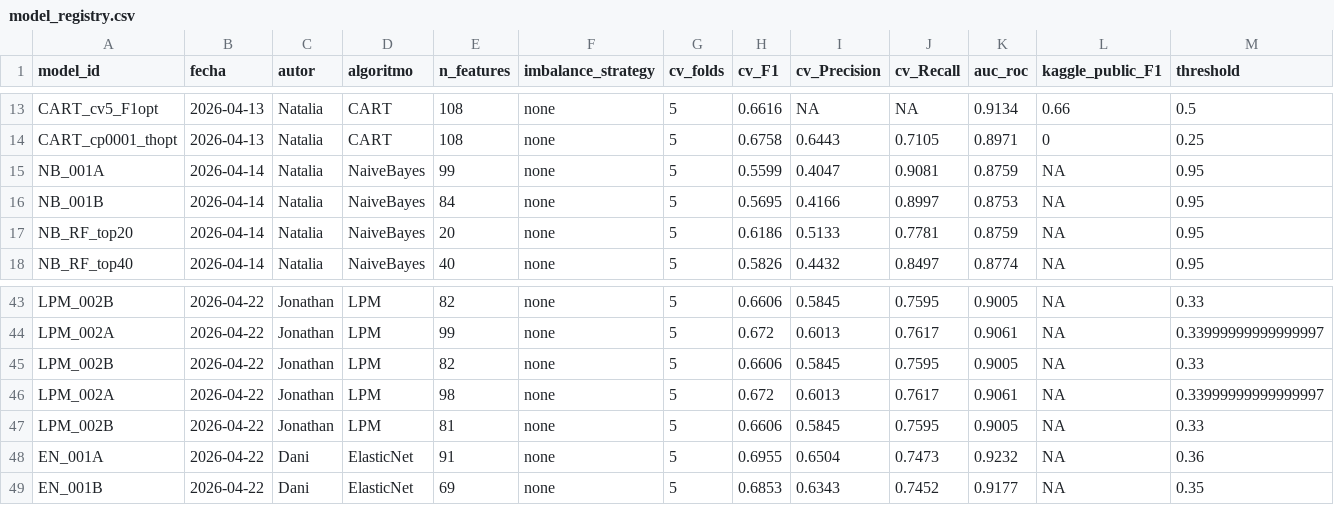
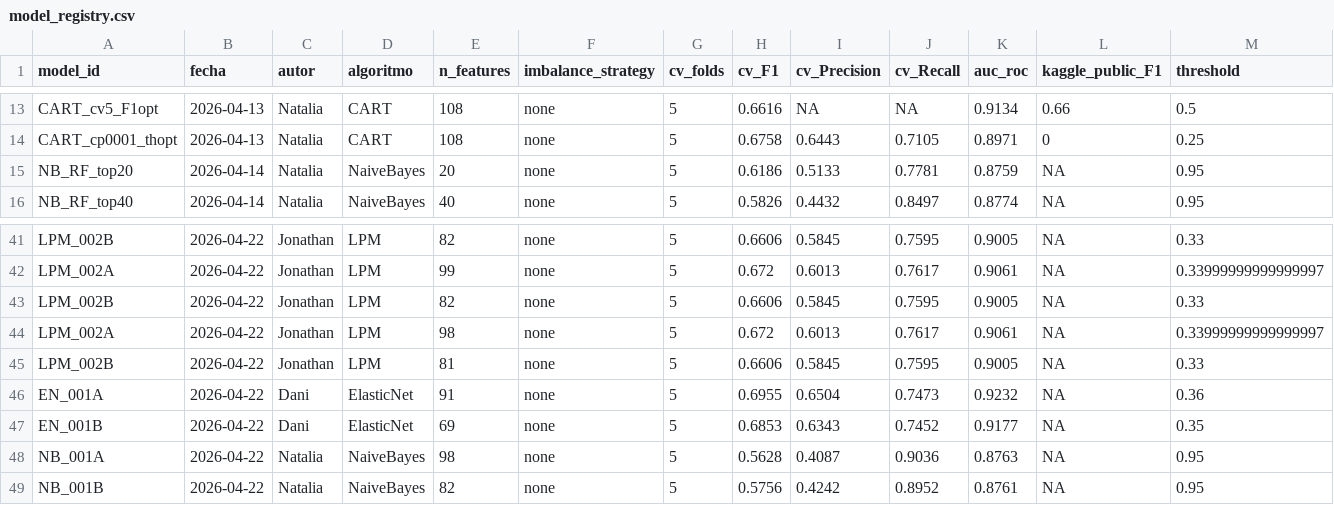
Before and after one commit to NataliaSFernandez/Problem-Set-2-Predicting-Poverty, a CSV file: 02_outputs/model_registry.csv, drawn as a sheet; only a part is shown, gaps mark what is left out; removed rows and columns are numbered as before the commit, all else as after; rows hold the shown columns only; the diff names each change by its address in the sheet, - before the commit and + after, or states it on an @@ line.

Commit message:
Naive Bayes sin Bog comentarios actualizados

```diff
--- a/02_outputs/model_registry.csv
+++ b/02_outputs/model_registry.csv
-row 15: NB_001A | 2026-04-14 | Natalia | NaiveBayes | 99 | none | 5 | 0.5599 | 0.4047 | 0.9081 | 0.8759 | NA | 0.95
-row 16: NB_001B | 2026-04-14 | Natalia | NaiveBayes | 84 | none | 5 | 0.5695 | 0.4166 | 0.8997 | 0.8753 | NA | 0.95
+row 48: NB_001A | 2026-04-22 | Natalia | NaiveBayes | 98 | none | 5 | 0.5628 | 0.4087 | 0.9036 | 0.8763 | NA | 0.95
+row 49: NB_001B | 2026-04-22 | Natalia | NaiveBayes | 82 | none | 5 | 0.5756 | 0.4242 | 0.8952 | 0.8761 | NA | 0.95
```
Also changed, not shown: 9 other files.
